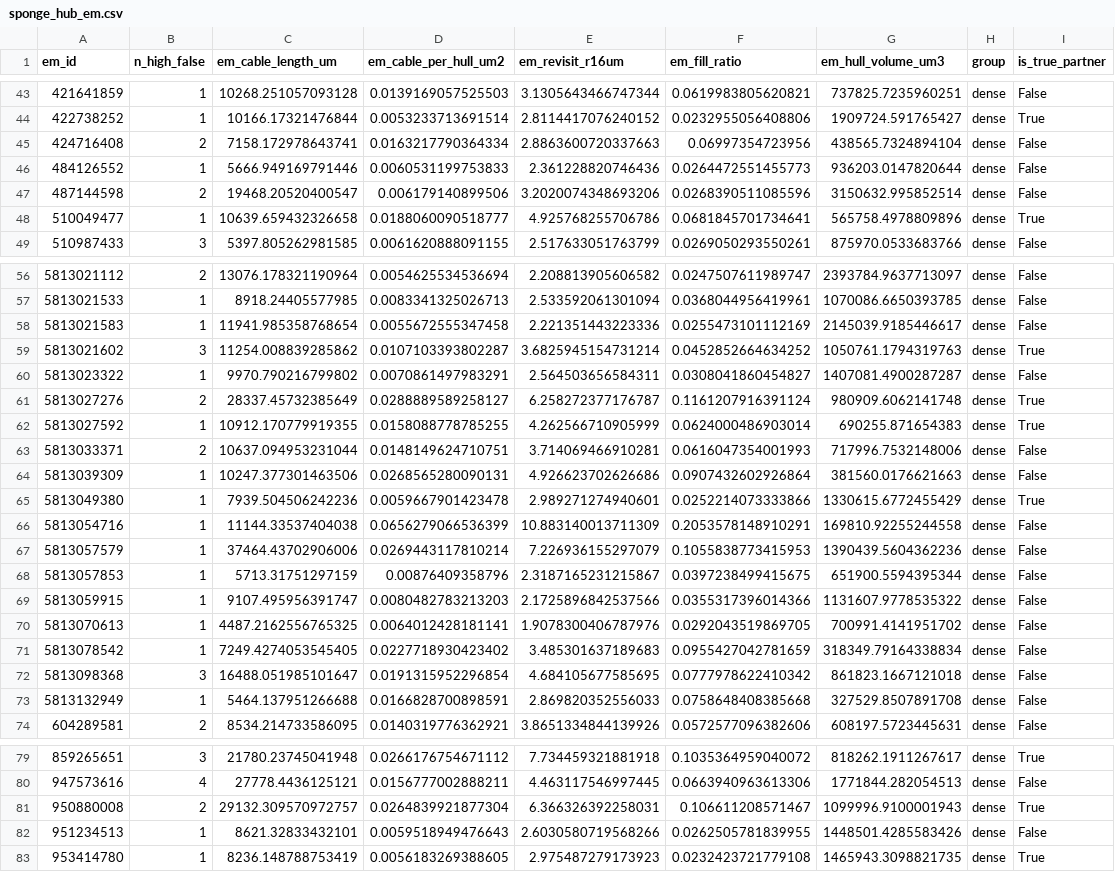
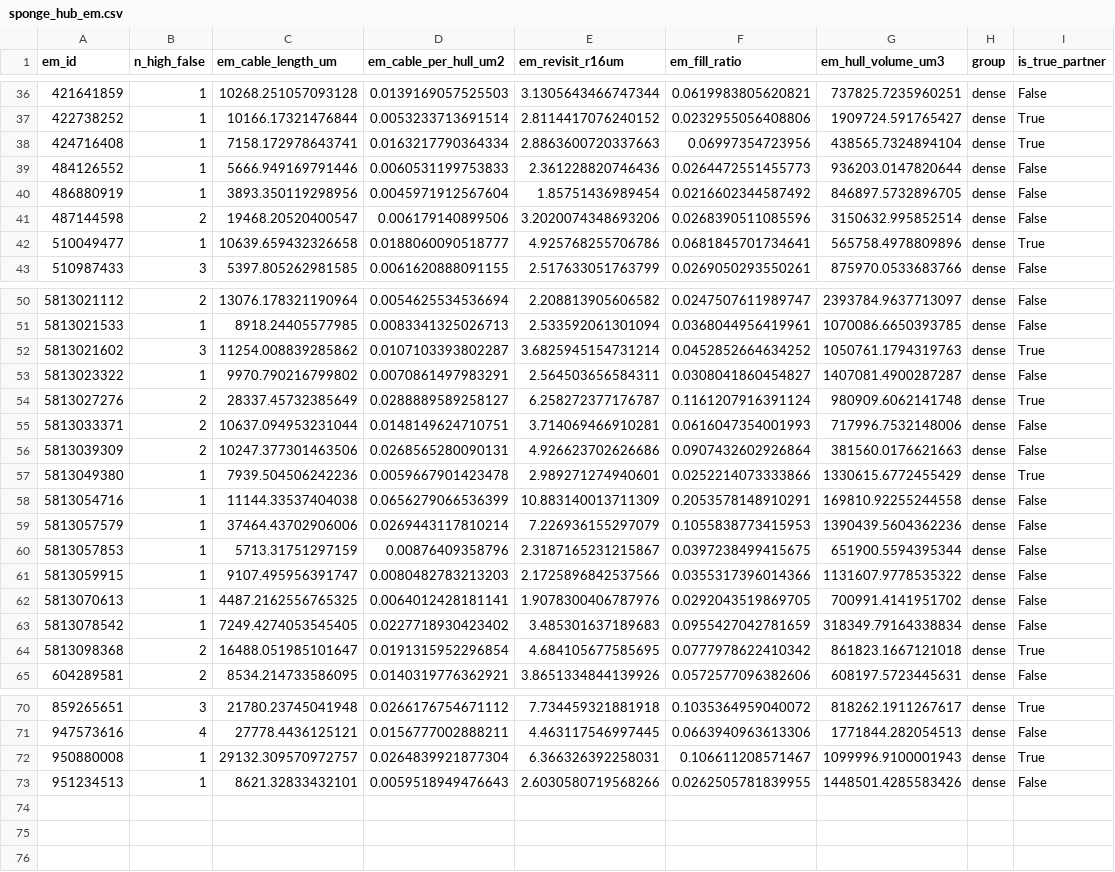
Before and after one commit to CFP106022206/nrn_mapping_CNN, a CSV file: analysis_dense_vs_projection/results/sponge_hub_em.csv, drawn as a sheet; only a part is shown, gaps mark what is left out; the diff covers the shown part only.

```diff
--- a/analysis_dense_vs_projection/results/sponge_hub_em.csv
+++ b/analysis_dense_vs_projection/results/sponge_hub_em.csv
@@ -44,4 +37,5 @@ em_id,n_high_false,em_cable_length_um,em_cable_per_hull_um2,em_revisit_r16um,em_
 422738252,1,10166.17321476844,0.0053233713691514,2.8114417076240152,0.0232955056408806,1909724.591765427,dense,True
-424716408,2,7158.172978643741,0.0163217790364334,2.8863600720337663,0.06997354723956,438565.7324894104,dense,False
+424716408,1,7158.172978643741,0.0163217790364334,2.8863600720337663,0.06997354723956,438565.7324894104,dense,True
 484126552,1,5666.949169791446,0.0060531199753833,2.361228820746436,0.0264472551455773,936203.0147820644,dense,False
+486880919,1,3893.350119298956,0.0045971912567604,1.85751436989454,0.0216602344587492,846897.5732896705,dense,False
 487144598,2,19468.20520400547,0.006179140899506,3.2020074348693206,0.0268390511085596,3150632.995852514,dense,False
@@ -57,3 +51,2 @@ em_id,n_high_false,em_cable_length_um,em_cable_per_hull_um2,em_revisit_r16um,em_
 5813021533,1,8918.24405577985,0.0083341325026713,2.533592061301094,0.0368044956419961,1070086.6650393785,dense,False
-5813021583,1,11941.985358768654,0.0055672555347458,2.221351443223336,0.0255473101112169,2145039.9185446617,dense,False
 5813021602,3,11254.008839285862,0.0107103393802287,3.6825945154731214,0.0452852664634252,1050761.1794319763,dense,True
@@ -61,5 +54,4 @@ em_id,n_high_false,em_cable_length_um,em_cable_per_hull_um2,em_revisit_r16um,em_
 5813027276,2,28337.45732385649,0.0288889589258127,6.258272377176787,0.1161207916391124,980909.6062141748,dense,True
-5813027592,1,10912.170779919355,0.0158088778785255,4.262566710905999,0.0624000486903014,690255.871654383,dense,True
 5813033371,2,10637.094953231044,0.0148149624710751,3.714069466910281,0.0616047354001993,717996.7532148006,dense,False
-5813039309,1,10247.377301463506,0.0268565280090131,4.926623702626686,0.0907432602926864,381560.0176621663,dense,False
+5813039309,2,10247.377301463506,0.0268565280090131,4.926623702626686,0.0907432602926864,381560.0176621663,dense,False
 5813049380,1,7939.504506242236,0.0059667901423478,2.989271274940601,0.0252214073333866,1330615.6772455429,dense,True
@@ -71,4 +63,3 @@ em_id,n_high_false,em_cable_length_um,em_cable_per_hull_um2,em_revisit_r16um,em_
 5813078542,1,7249.4274053545405,0.0227718930423402,3.485301637189683,0.0955427042781659,318349.79164338834,dense,False
-5813098368,3,16488.051985101647,0.0191315952296854,4.684105677585695,0.0777978622410342,861823.1667121018,dense,False
-5813132949,1,5464.137951266688,0.0166828700898591,2.869820352556033,0.0758648408385668,327529.8507891708,dense,False
+5813098368,2,16488.051985101647,0.0191315952296854,4.684105677585695,0.0777978622410342,861823.1667121018,dense,True
 604289581,2,8534.214733586095,0.0140319776362921,3.8651334844139926,0.0572577096382606,608197.5723445631,dense,False
@@ -80,4 +71,3 @@ em_id,n_high_false,em_cable_length_um,em_cable_per_hull_um2,em_revisit_r16um,em_
 947573616,4,27778.4436125121,0.0156777002888211,4.463117546997445,0.0663940963613306,1771844.282054513,dense,False
-950880008,2,29132.309570972757,0.0264839921877304,6.366326392258031,0.106611208571467,1099996.9100001943,dense,True
+950880008,1,29132.309570972757,0.0264839921877304,6.366326392258031,0.106611208571467,1099996.9100001943,dense,True
 951234513,1,8621.32833432101,0.0059518949476643,2.6030580719568266,0.0262505781839955,1448501.4285583426,dense,False
-953414780,1,8236.148788753419,0.0056183269388605,2.975487279173923,0.0232423721779108,1465943.3098821735,dense,True
```
Also changed, not shown: 2 added rows, 9 removed rows and 4 edited cells elsewhere in this file, analysis_dense_vs_projection/results/nblast_cable_bins.csv, analysis_dense_vs_projection/results/nblast_separability.csv, 33 other files.
